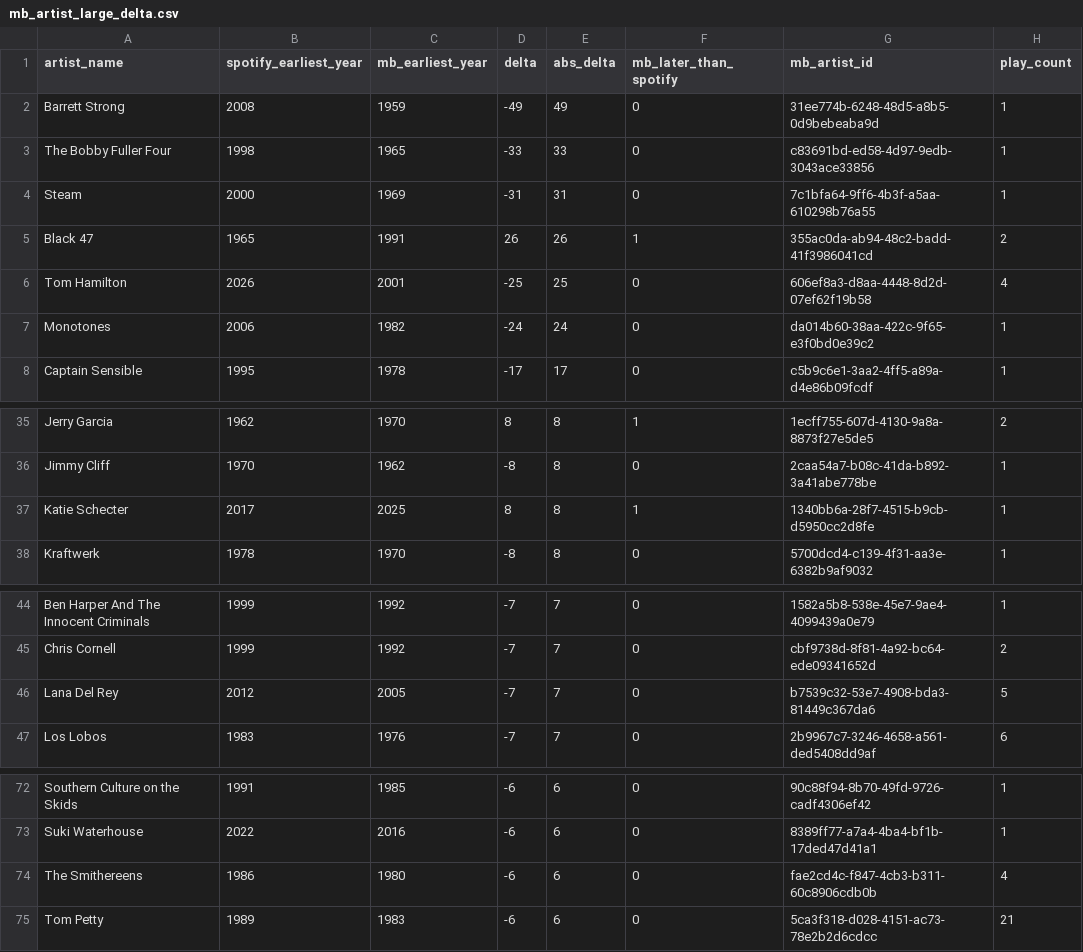
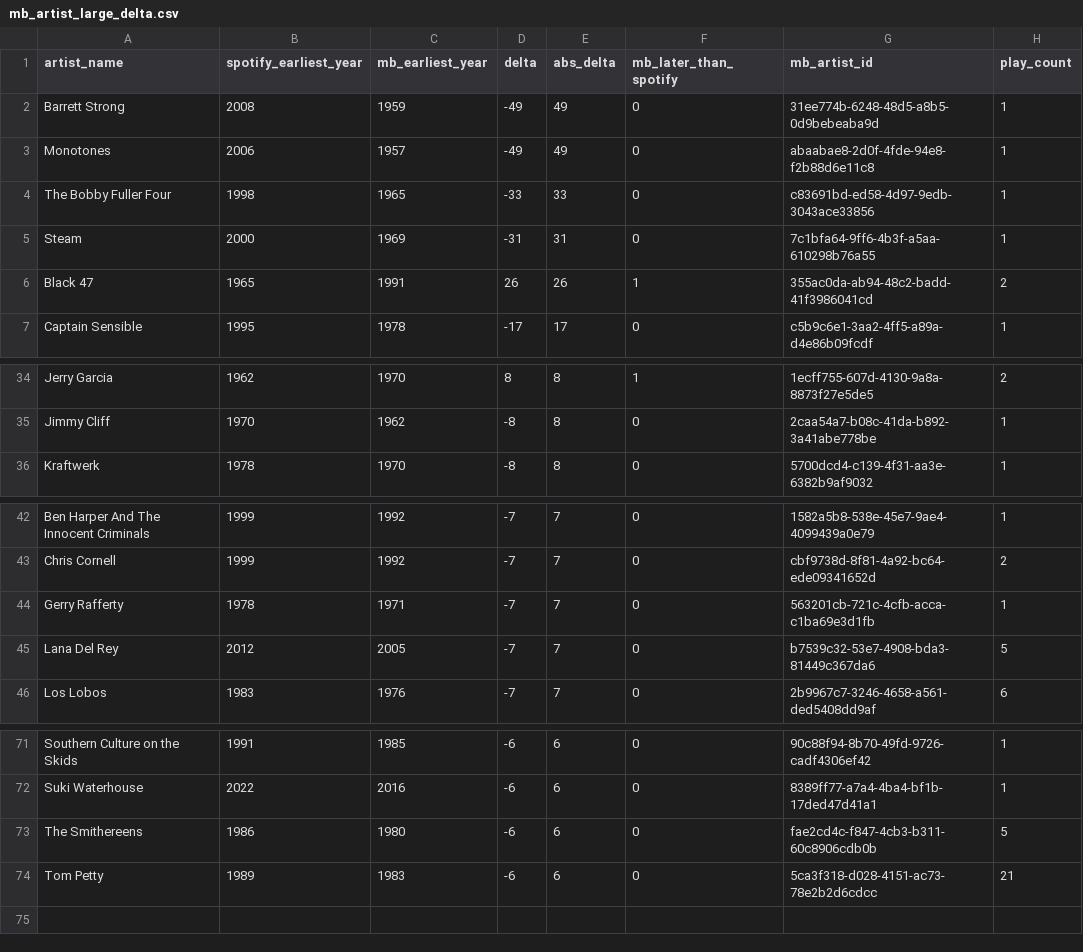
Before and after one commit to nharrison917/radio-programming-analytics, a CSV file: analytics/outputs/quality_checks/mb_artist_large_delta.csv, drawn as a sheet; only a part is shown, gaps mark what is left out.

Commit message:
Refresh quality check snapshots after pipeline rerun

```diff
--- a/analytics/outputs/quality_checks/mb_artist_large_delta.csv
+++ b/analytics/outputs/quality_checks/mb_artist_large_delta.csv
@@ -2,2 +2,3 @@ artist_name,spotify_earliest_year,mb_earliest_year,delta,abs_delta,mb_later_than
 Barrett Strong,2008,1959,-49,49,0,31ee774b-6248-48d5-a8b5-0d9bebeaba9d,1
+Monotones,2006,1957,-49,49,0,abaabae8-2d0f-4fde-94e8-f2b88d6e11c8,1
 The Bobby Fuller Four,1998,1965,-33,33,0,c83691bd-ed58-4d97-9edb-3043ace33856,1
@@ -5,4 +6,2 @@ Steam,2000,1969,-31,31,0,7c1bfa64-9ff6-4b3f-a5aa-610298b76a55,1
 Black 47,1965,1991,26,26,1,355ac0da-ab94-48c2-badd-41f3986041cd,2
-Tom Hamilton,2026,2001,-25,25,0,606ef8a3-d8aa-4448-8d2d-07ef62f19b58,4
-Monotones,2006,1982,-24,24,0,da014b60-38aa-422c-9f65-e3f0bd0e39c2,1
 Captain Sensible,1995,1978,-17,17,0,c5b9c6e1-3aa2-4ff5-a89a-d4e86b09fcdf,1
@@ -36,3 +35,2 @@ Jerry Garcia,1962,1970,8,8,1,1ecff755-607d-4130-9a8a-8873f27e5de5,2
 Jimmy Cliff,1970,1962,-8,8,0,2caa54a7-b08c-41da-b892-3a41abe778be,1
-Katie Schecter,2017,2025,8,8,1,1340bb6a-28f7-4515-b9cb-d5950cc2d8fe,1
 Kraftwerk,1978,1970,-8,8,0,5700dcd4-c139-4f31-aa3e-6382b9af9032,1
@@ -45,2 +43,3 @@ Ben Harper And The Innocent Criminals,1999,1992,-7,7,0,1582a5b8-538e-45e7-9ae4-4
 Chris Cornell,1999,1992,-7,7,0,cbf9738d-8f81-4a92-bc64-ede09341652d,2
+Gerry Rafferty,1978,1971,-7,7,0,563201cb-721c-4cfb-acca-c1ba69e3d1fb,1
 Lana Del Rey,2012,2005,-7,7,0,b7539c32-53e7-4908-bda3-81449c367da6,5
@@ -73,3 +72,3 @@ Southern Culture on the Skids,1991,1985,-6,6,0,90c88f94-8b70-49fd-9726-cadf4306e
 Suki Waterhouse,2022,2016,-6,6,0,8389ff77-a7a4-4ba4-bf1b-17ded47d41a1,1
-The Smithereens,1986,1980,-6,6,0,fae2cd4c-f847-4cb3-b311-60c8906cdb0b,4
+The Smithereens,1986,1980,-6,6,0,fae2cd4c-f847-4cb3-b311-60c8906cdb0b,5
 Tom Petty,1989,1983,-6,6,0,5ca3f318-d028-4151-ac73-78e2b2d6cdcc,21
```
Also changed, not shown: analytics/outputs/quality_checks/enrichment_failures.csv, analytics/outputs/quality_checks/mb_failed.csv, 3 other files.
